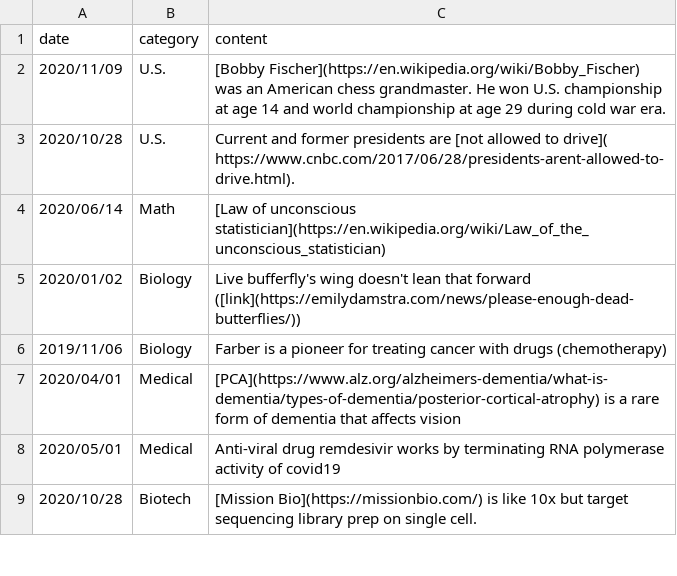
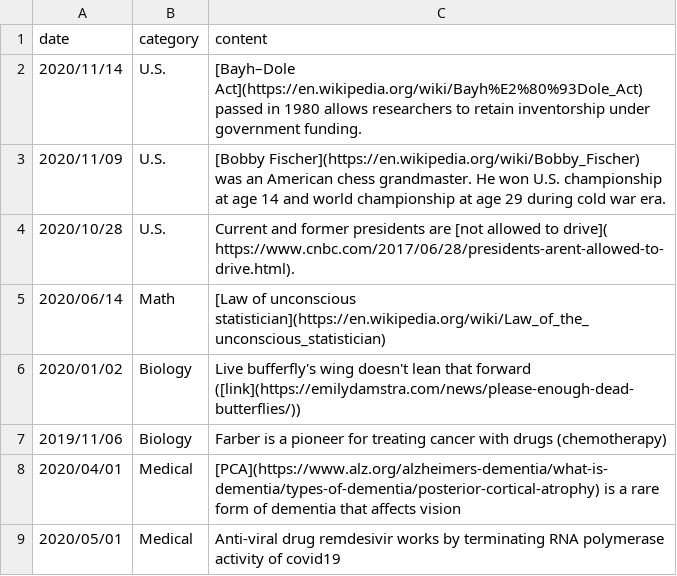
Before and after one commit to ctawong/ctawong_site, a CSV file: _data/TIL.csv, drawn as a sheet; only a part is shown; the shorter side is filled out with more unchanged rows.

Commit message:
Update TIL.csv

```diff
--- a/_data/TIL.csv
+++ b/_data/TIL.csv
@@ -1,2 +1,3 @@
 date,category,content
+2020/11/14,U.S.,"[Bayh–Dole Act](https://en.wikipedia.org/wiki/Bayh%E2%80%93Dole_Act) passed in 1980 allows researchers to retain inventorship under government funding."
 2020/11/09,U.S.,"[Bobby Fischer](https://en.wikipedia.org/wiki/Bobby_Fischer) was an American chess grandmaster. He won U.S. championship at age 14 and world championship at age 29 during cold war era."
```
